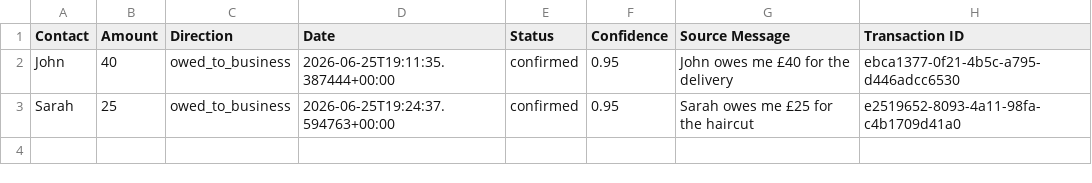
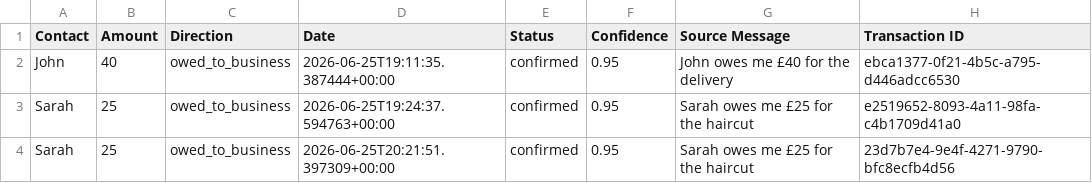
Before and after one commit to Mehedi-dev-2404/Khata, a CSV file: ledger.csv, drawn as a sheet; the diff names each change by its address in the sheet, - before the commit and + after, or states it on an @@ line.

```diff
--- a/ledger.csv
+++ b/ledger.csv
+row 4: Sarah | 25 | owed_to_business | 2026-06-25T20:21:51.397309+00:00 | confirmed | 0.95 | Sarah owes me £25 for the haircut | 23d7b7e4-9e4f-4271-9790-bfc8ecfb4d56
```
Also changed, not shown: 1 other file.
